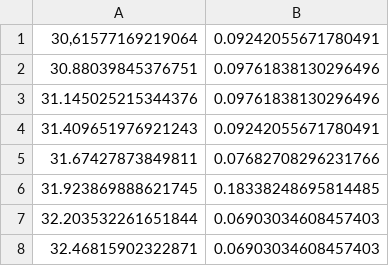
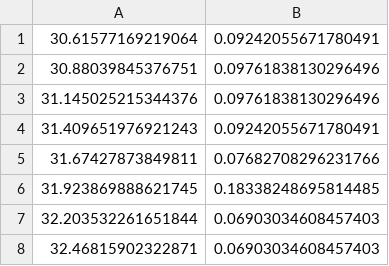
Before and after one commit to jumpjack/Apollo11LEMdata, a TSV file: 003-fuel-dot.tsv, drawn as a sheet; only a part is shown.

Commit message:
Add files via upload

```diff
--- a/003-fuel-dot.tsv
+++ b/003-fuel-dot.tsv
@@ -1,2 +1,2 @@
-30,61577169219064	0.09242055671780491
+30.61577169219064	0.09242055671780491
 30.88039845376751	0.09761838130296496
```
